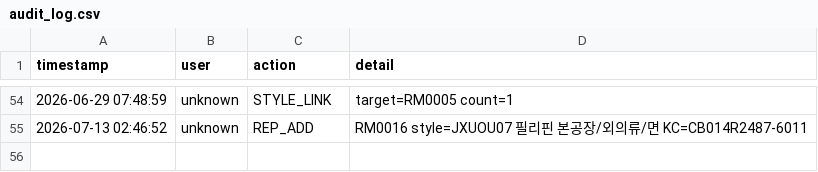
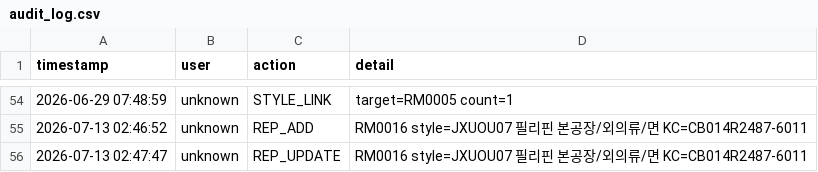
Before and after one commit to chanzii/kc-model-app, a CSV file: data/audit_log.csv, drawn as a sheet; only a part is shown, gaps mark what is left out; the diff names each change by its address in the sheet, - before the commit and + after, or states it on an @@ line.

Commit message:
audit: REP_UPDATE

```diff
--- a/data/audit_log.csv
+++ b/data/audit_log.csv
+row 56: 2026-07-13 02:47:47 | unknown | REP_UPDATE | RM0016 style=JXUOU07 필리핀 본공장/외의류/면 KC=CB014R2487-6011
```
